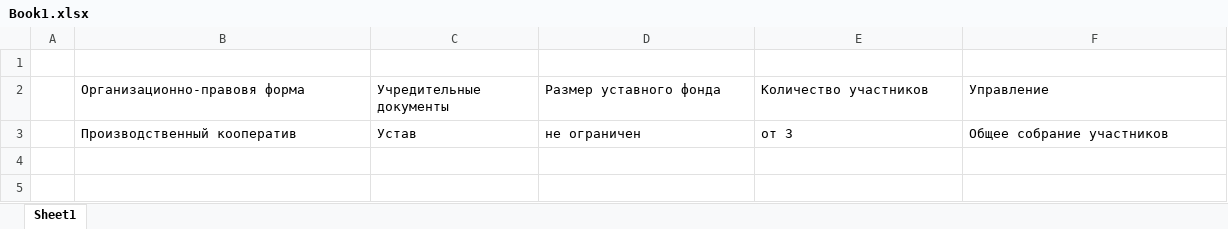
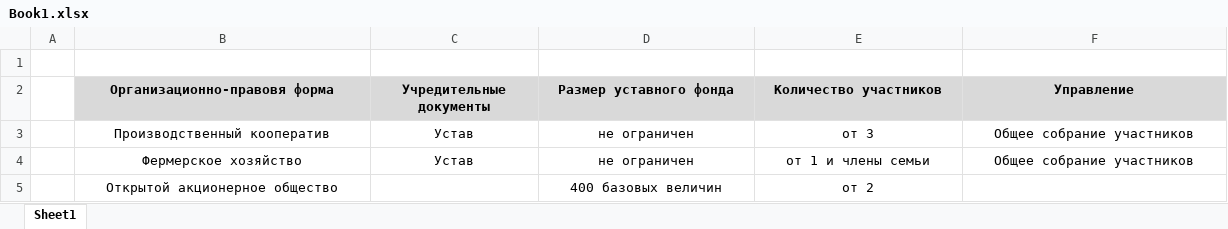
Before and after one commit to Alex-1701/Sem_8, an Excel workbook: OPD/Book1.xlsx, sheet Sheet1, drawn as a sheet; only a part is shown; values as stored, in another font and other column widths than the file's, no borders; rows hold the shown columns only; the diff covers the shown part only; the diff names each change by its address in the sheet, - before the commit and + after, or states it on an @@ line.

Commit message:
added theme 7 and table

```diff
--- a/OPD/Book1.xlsx (sheet Sheet1)
+++ b/OPD/Book1.xlsx (sheet Sheet1)
-B2:F3 alignment: left
+B2:F3 alignment: center
@@ B2:F2 fill: none → #D9D9D9, bold: off → on @@
+row 4:  | Фермерское хозяйство | Устав | не ограничен | от 1 и члены семьи | Общее собрание участников
+row 5:  | Открытой акционерное общество |  | 400 базовых величин | от 2
```
Also changed, not shown: cell formats elsewhere in this sheet, 2 other files.
